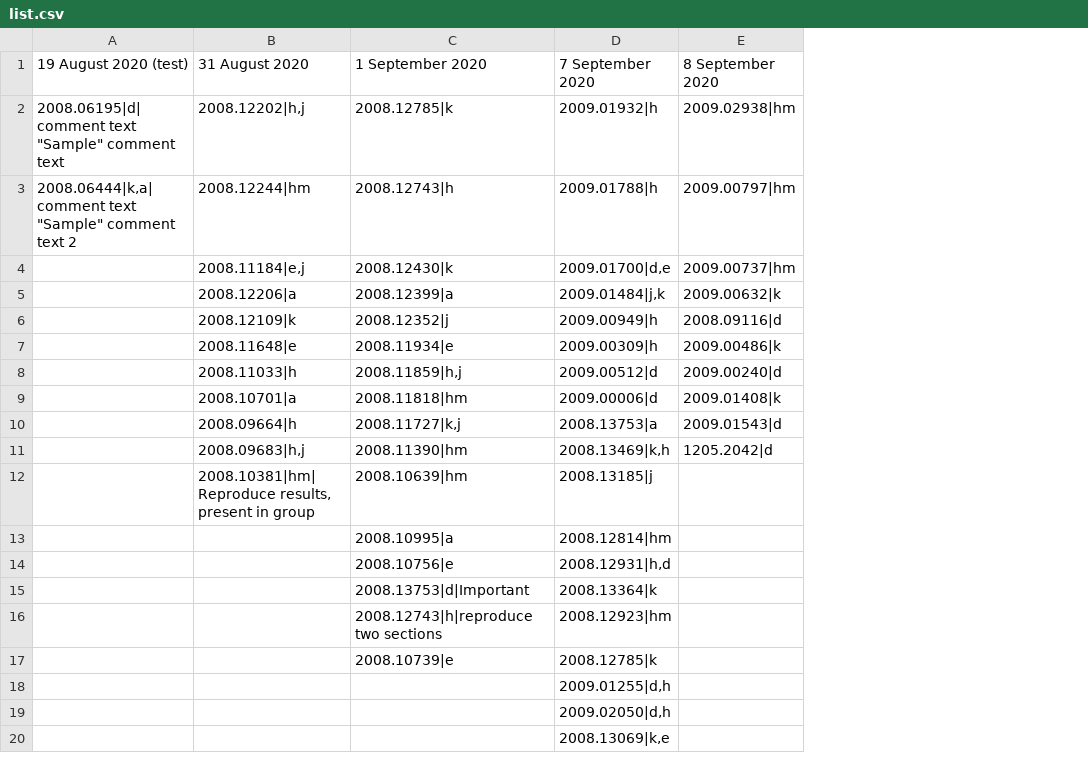
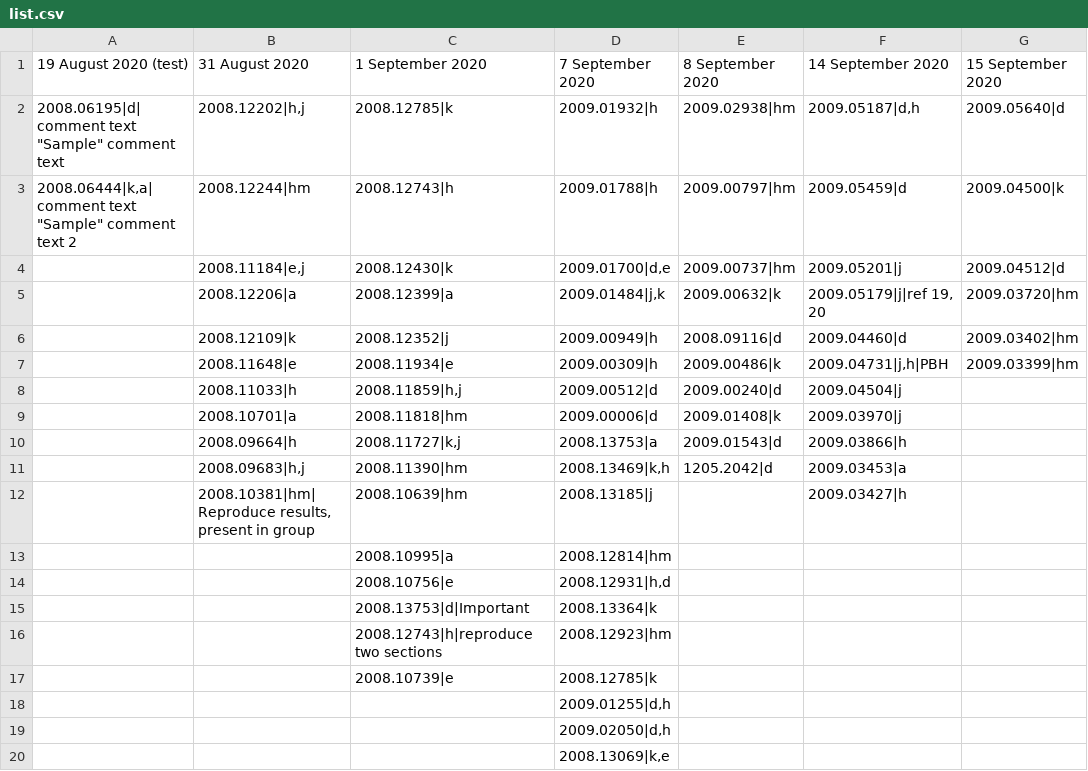
Before and after one commit to dipayanm/dipayanm.github.io, a CSV file: list.csv, drawn as a sheet; the diff names each change by its address in the sheet, - before the commit and + after, or states it on an @@ line.

```diff
--- a/list.csv
+++ b/list.csv
+column F (14 September 2020), rows 2-12: 2009.05187|d,h | 2009.05459|d | 2009.05201|j | 2009.05179|j|ref 19, 20 | 2009.04460|d | 2009.04731|j,h|PBH | 2009.04504|j | 2009.03970|j | 2009.03866|h | 2009.03453|a | 2009.03427|h
+column G (15 September 2020), rows 2-7: 2009.05640|d | 2009.04500|k | 2009.04512|d | 2009.03720|hm | 2009.03402|hm | 2009.03399|hm
```
Also changed, not shown: 3 other files.
